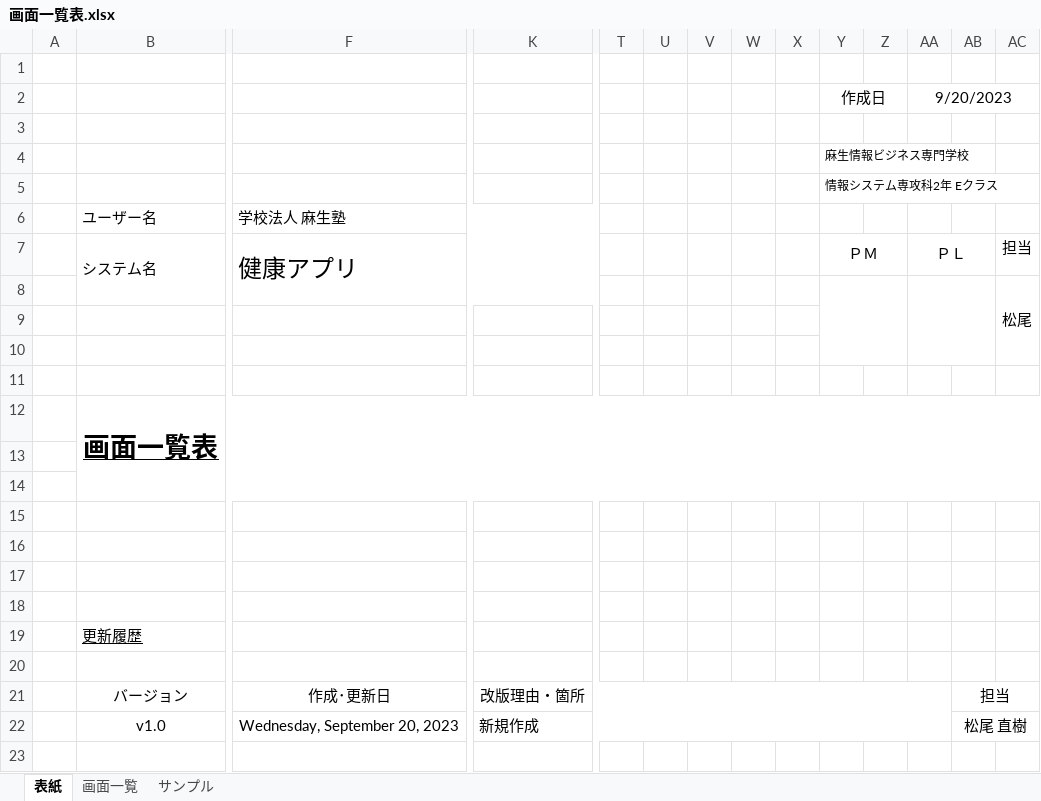
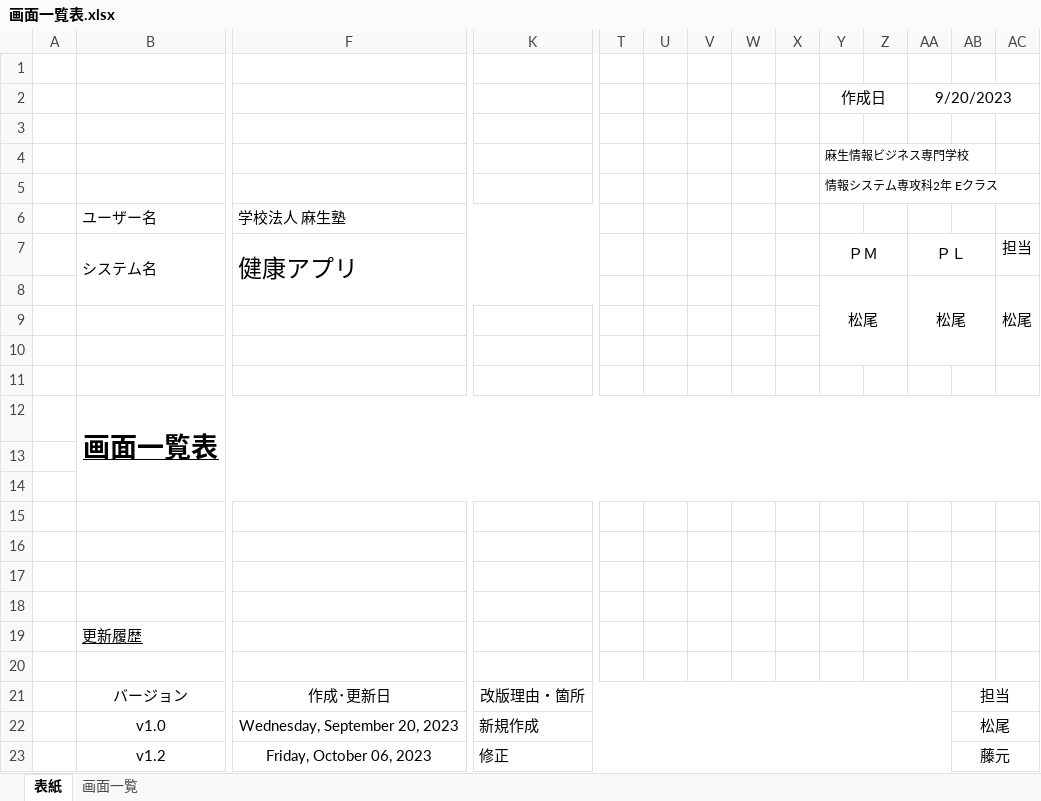
Before and after one commit to nakashima0918/healthApp, an Excel workbook: 02_画面設計書・モックアップ/画面一覧表.xlsx, sheet 表紙, drawn as a sheet; only a part is shown, gaps mark what is left out; values as stored, in another font and other column widths than the file's, no borders; removed rows and columns are numbered as before the commit, all else as after; rows hold the shown columns only; the diff names each change by its address in the sheet, - before the commit and + after, or states it on an @@ line.

```diff
--- a/02_画面設計書・モックアップ/画面一覧表.xlsx (sheet 表紙)
+++ b/02_画面設計書・モックアップ/画面一覧表.xlsx (sheet 表紙)
-sheet tab: サンプル
-row 8:  |  |  |  |  |  |  |  |  |  |  |  |  | 松尾
+row 8:  |  |  |  |  |  |  |  |  | 松尾 |  | 松尾 |  | 松尾
-AB22: 松尾 直樹
+AB22: 松尾
+row 23:  | v1.2 | Friday, October 06, 2023 | 修正 |  |  |  |  |  |  |  |  | 藤元
```
Also changed, not shown: sheet 画面一覧, charts or pictures, 03_DB設計書/データモデル設計書.xlsx, 1 other file.
